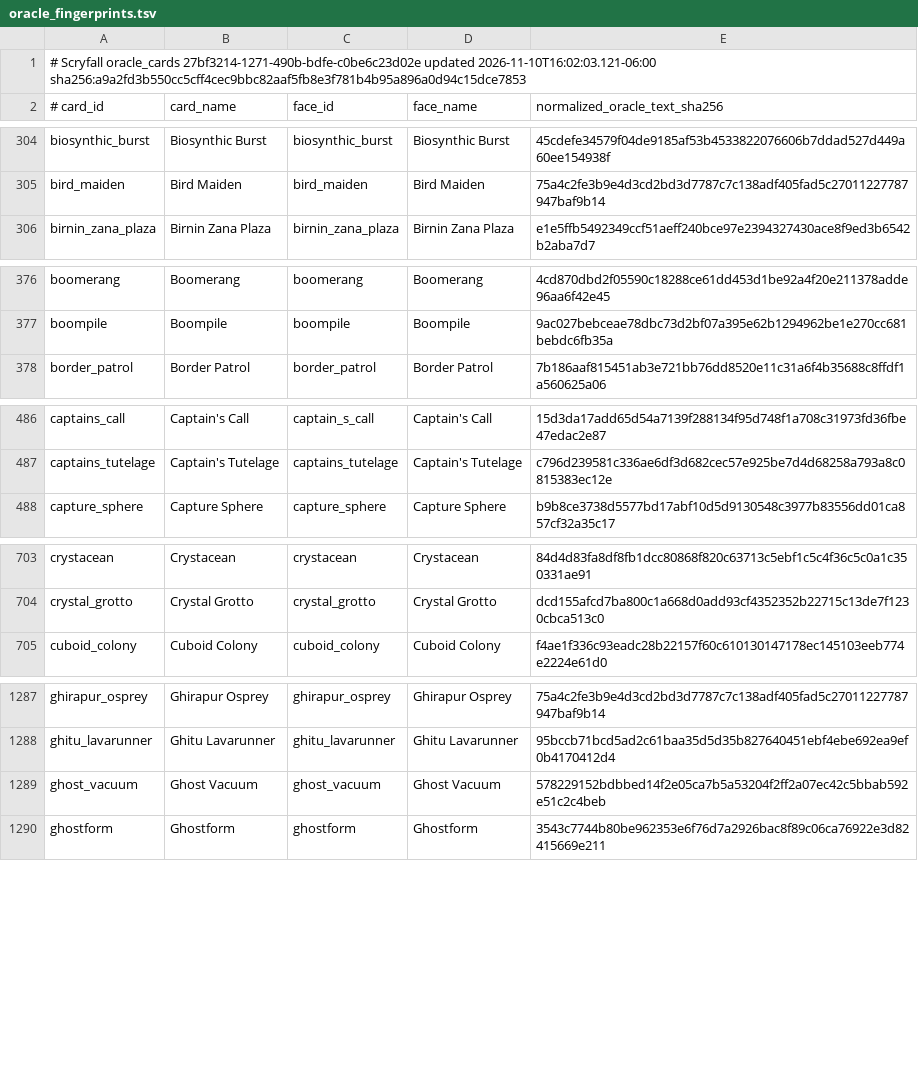
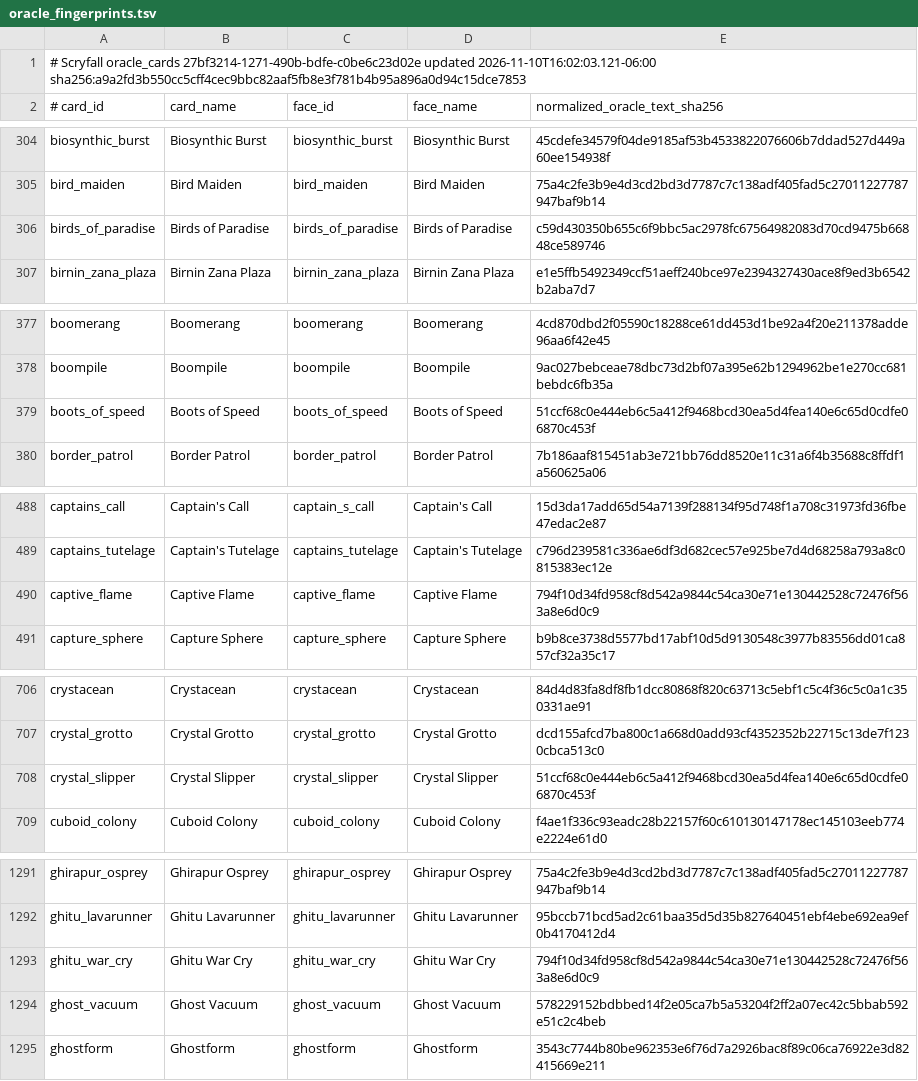
Before and after one commit to pizzaninja188/Cockatrice, a TSV file: tricerules/tricerules-cards/presentation/oracle_fingerprints.tsv, drawn as a sheet; only a part is shown, gaps mark what is left out; the diff covers the shown part only; the diff names each change by its address in the sheet, - before the commit and + after, or states it on an @@ line.

```diff
--- a/tricerules/tricerules-cards/presentation/oracle_fingerprints.tsv
+++ b/tricerules/tricerules-cards/presentation/oracle_fingerprints.tsv
+row 306: birds_of_paradise | Birds of Paradise | birds_of_paradise | Birds of Paradise | c59d430350b655c6f9bbc5ac2978fc67564982083d70cd9475b66848ce589746
+row 379: boots_of_speed | Boots of Speed | boots_of_speed | Boots of Speed | 51ccf68c0e444eb6c5a412f9468bcd30ea5d4fea140e6c65d0cdfe06870c453f
+row 490: captive_flame | Captive Flame | captive_flame | Captive Flame | 794f10d34fd958cf8d542a9844c54ca30e71e130442528c72476f563a8e6d0c9
+row 708: crystal_slipper | Crystal Slipper | crystal_slipper | Crystal Slipper | 51ccf68c0e444eb6c5a412f9468bcd30ea5d4fea140e6c65d0cdfe06870c453f
+row 1293: ghitu_war_cry | Ghitu War Cry | ghitu_war_cry | Ghitu War Cry | 794f10d34fd958cf8d542a9844c54ca30e71e130442528c72476f563a8e6d0c9
```
Also changed, not shown: 5 added rows elsewhere in this file, 29 other files.
